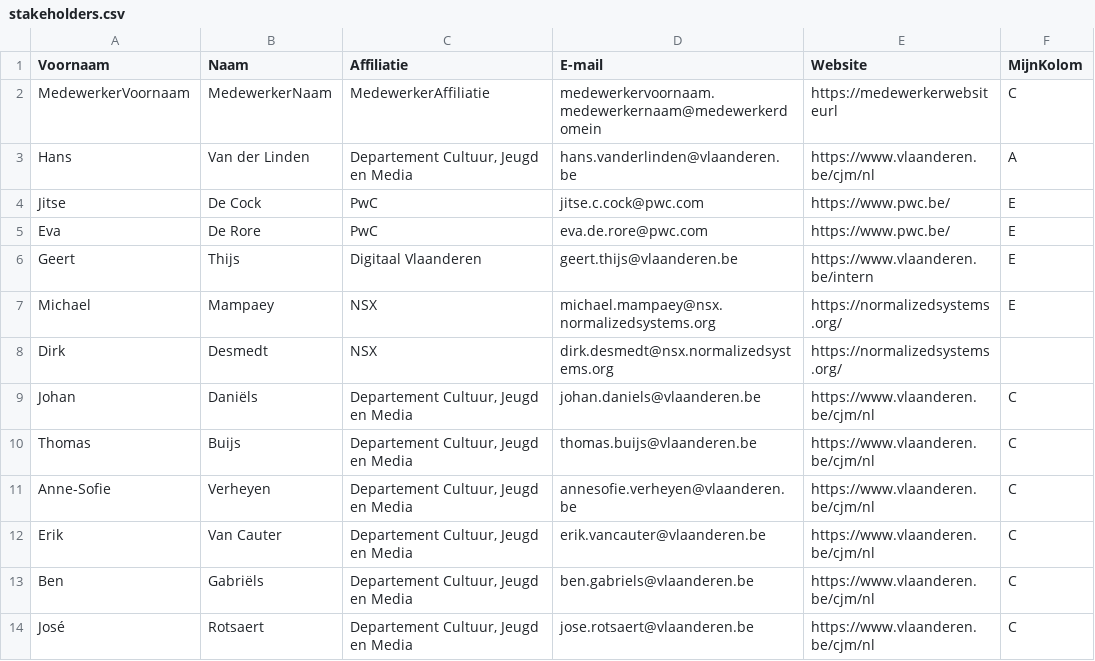
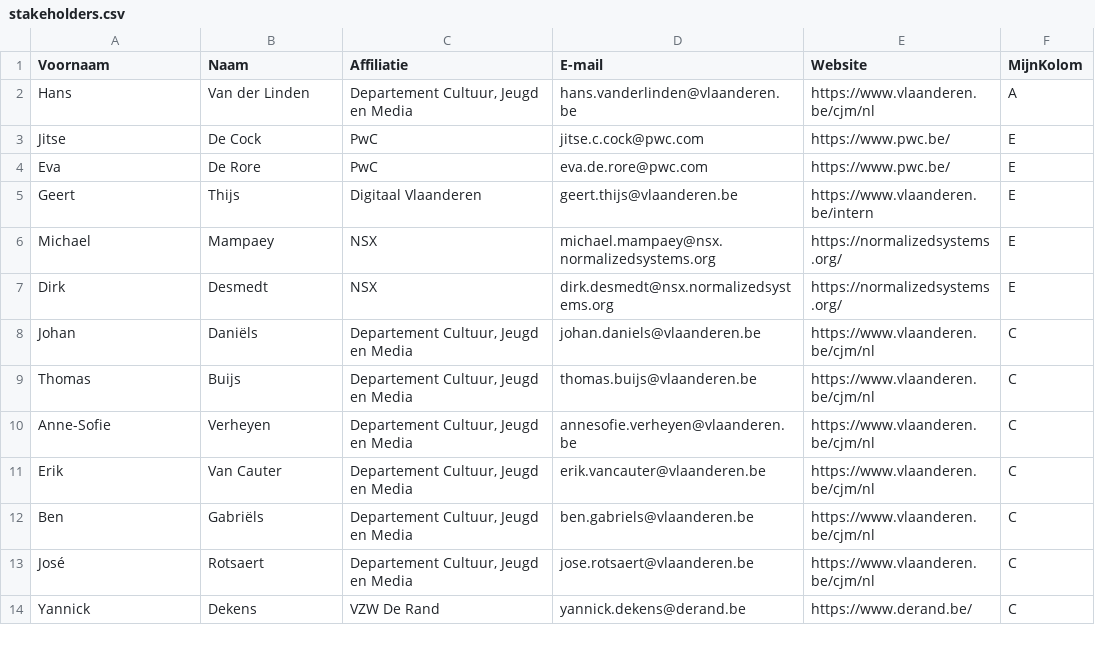
Before and after one commit to Informatievlaanderen/OSLOthema-cultuurandjeugdinfrastructuur, a CSV file: stakeholders.csv, drawn as a sheet; only a part is shown; the shorter side is filled out with more unchanged rows.

Commit message:
Update stakeholders.csv

```diff
--- a/stakeholders.csv
+++ b/stakeholders.csv
@@ -1,3 +1,2 @@
 Voornaam;Naam;Affiliatie;E-mail;Website;MijnKolom
-MedewerkerVoornaam;MedewerkerNaam;MedewerkerAffiliatie;medewerkervoornaam.medewerkernaam@medewerkerdomein;https://medewerkerwebsiteurl;C
 Hans;Van der Linden;Departement Cultuur, Jeugd en Media;hans.vanderlinden@vlaanderen.be;https://www.vlaanderen.be/cjm/nl;A
@@ -7,3 +6,3 @@ Geert;Thijs;Digitaal Vlaanderen;geert.thijs@vlaanderen.be;https://www.vlaanderen
 Michael;Mampaey;NSX;michael.mampaey@nsx.normalizedsystems.org;https://normalizedsystems.org/;E
-Dirk;Desmedt;NSX;dirk.desmedt@nsx.normalizedsystems.org;https://normalizedsystems.org/;
+Dirk;Desmedt;NSX;dirk.desmedt@nsx.normalizedsystems.org;https://normalizedsystems.org/;E
 Johan;Daniëls;Departement Cultuur, Jeugd en Media;johan.daniels@vlaanderen.be;https://www.vlaanderen.be/cjm/nl;C
```
